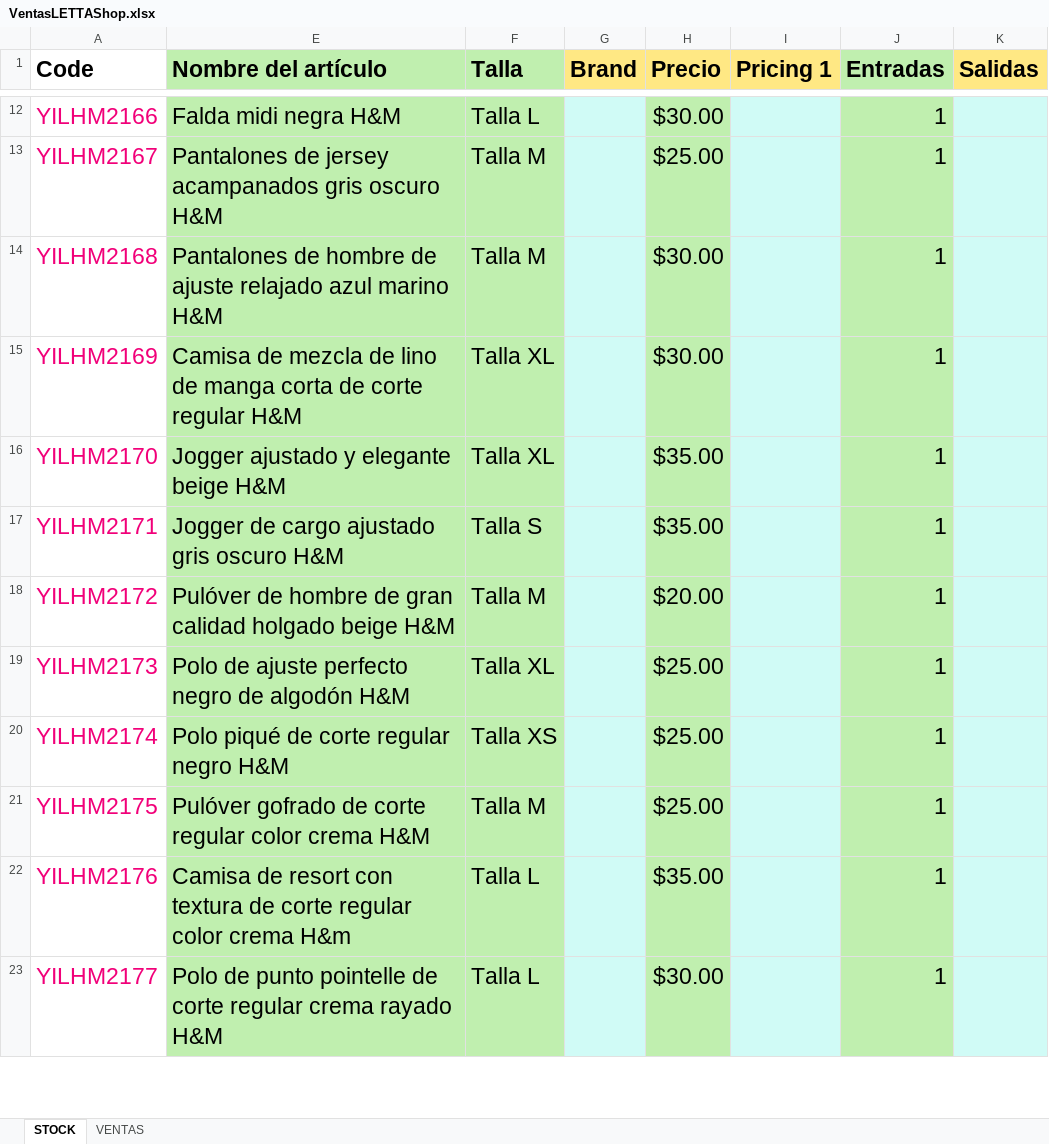
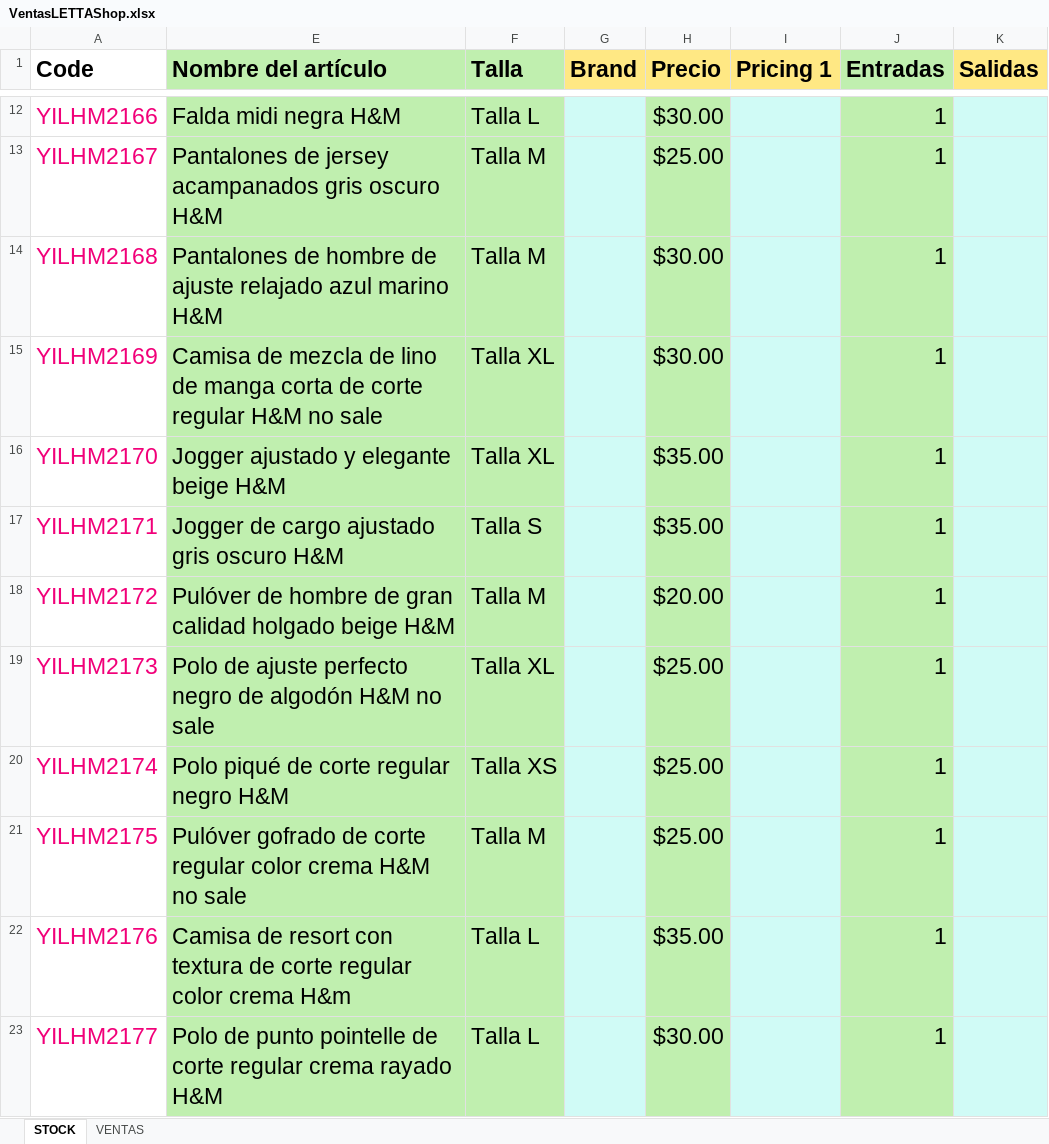
Before and after one commit to uberboutique/ss, an Excel workbook: VentasLETTAShop.xlsx, sheet STOCK, drawn as a sheet; only a part is shown, gaps mark what is left out; values as stored, in another font and other column widths than the file's, no borders; charts and pictures and conditional formats and table styles not drawn; the diff names each change by its address in the sheet, - before the commit and + after, or states it on an @@ line.

```diff
--- a/VentasLETTAShop.xlsx (sheet STOCK)
+++ b/VentasLETTAShop.xlsx (sheet STOCK)
-E15 (Nombre del artículo): …regular H&M
+E15 (Nombre del artículo): …regular H&M no sale
-E19 (Nombre del artículo): …algodón H&M
+E19 (Nombre del artículo): …algodón H&M no sale
-E21 (Nombre del artículo): …crema H&M
+E21 (Nombre del artículo): …crema H&M no sale
```
Also changed, not shown: LETTAEntradaTienda050325.xlsx, 17 other files.
